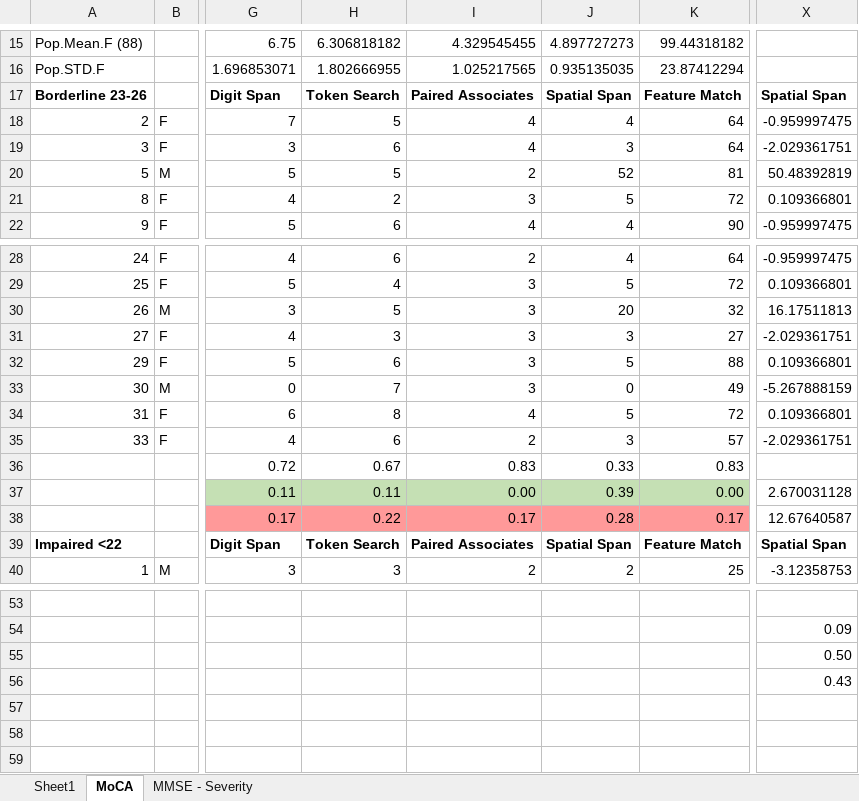
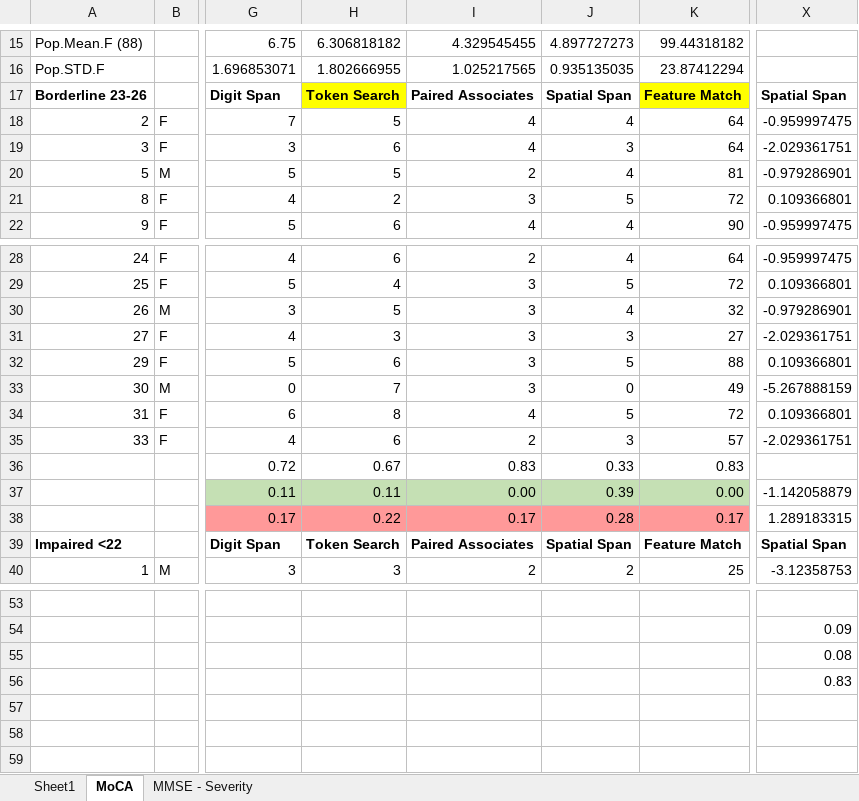
Before and after one commit to asternin/PhDProject, an Excel workbook: CBS/Analysis/Data.xlsx, sheet MoCA, drawn as a sheet; only a part is shown, gaps mark what is left out; values as stored, in another font and other column widths than the file's, no borders; conditional formats not drawn; the diff names each change by its address in the sheet, - before the commit and + after, or states it on an @@ line.

```diff
--- a/CBS/Analysis/Data.xlsx (sheet MoCA)
+++ b/CBS/Analysis/Data.xlsx (sheet MoCA)
-H17 fill: none
+H17 fill: #FFFF00
-K17 fill: none
+K17 fill: #FFFF00
-J20: 52
+J20: 4
-X20: 50.48392819
+X20: -0.979286901
-J30: 20
+J30: 4
-X30: 16.17511813
+X30: -0.979286901
-X37: 2.670031128
+X37: -1.142058879
-X38: 12.67640587
+X38: 1.289183315
-X55: 0.50
+X55: 0.08
-X56: 0.43
+X56: 0.83
```
Also changed, not shown: sheet Sheet1, Music and Memory/Testing/fMRITestingOrder.xlsx, 4 other files.
